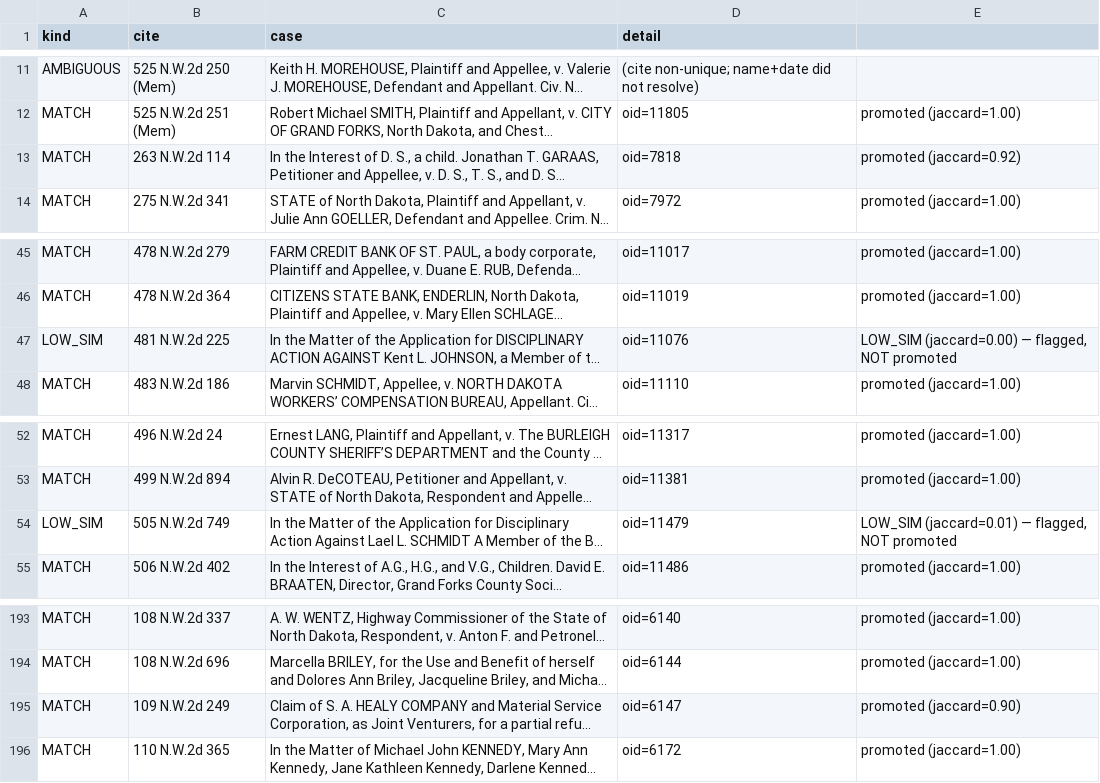
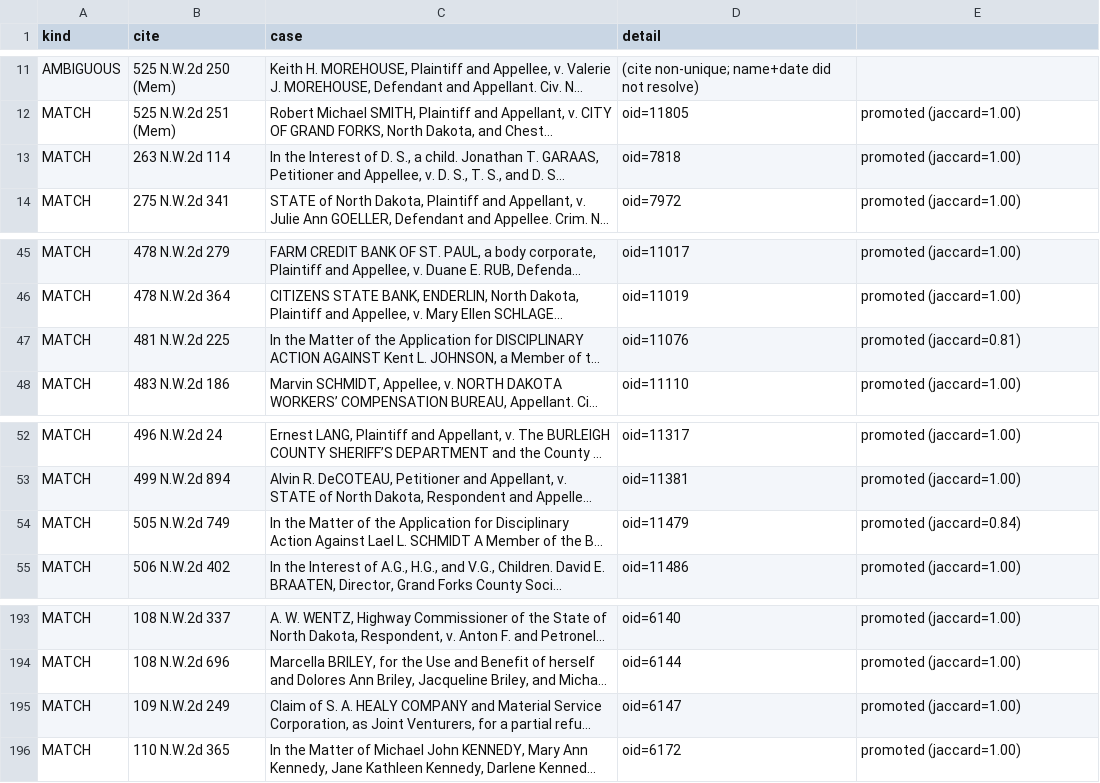
Before and after one commit to jet52/ndlaw, a TSV file: triage/westlaw-receive-2026-05-17.tsv, drawn as a sheet; only a part is shown, gaps mark what is left out; long unchanged cells end in …; the diff names each change by its address in the sheet, - before the commit and + after, or states it on an @@ line.

```diff
--- a/triage/westlaw-receive-2026-05-17.tsv
+++ b/triage/westlaw-receive-2026-05-17.tsv
-E13: promoted (jaccard=0.92)
+E13: promoted (jaccard=1.00)
-A47 (kind): LOW_SIM
+A47 (kind): MATCH
-E47: LOW_SIM (jaccard=0.00) — flagged, NOT promoted
+E47: promoted (jaccard=0.81)
-A54 (kind): LOW_SIM
+A54 (kind): MATCH
-E54: LOW_SIM (jaccard=0.01) — flagged, NOT promoted
+E54: promoted (jaccard=0.84)
-E195: promoted (jaccard=0.90)
+E195: promoted (jaccard=1.00)
```
Also changed, not shown: 4 other files.
